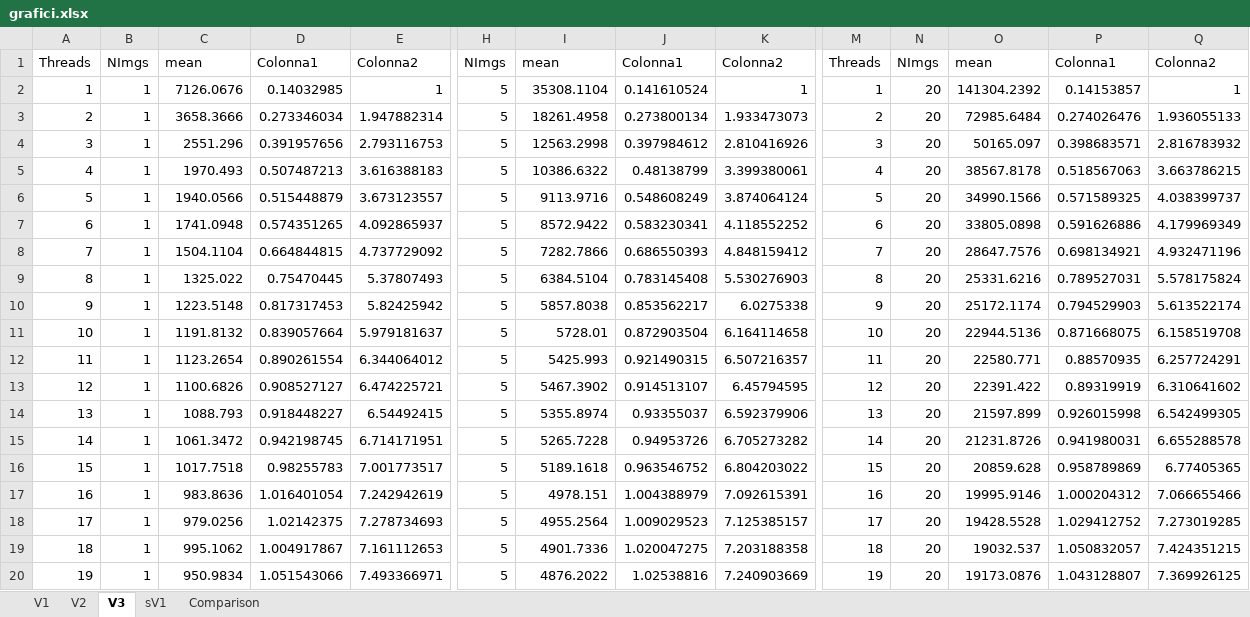
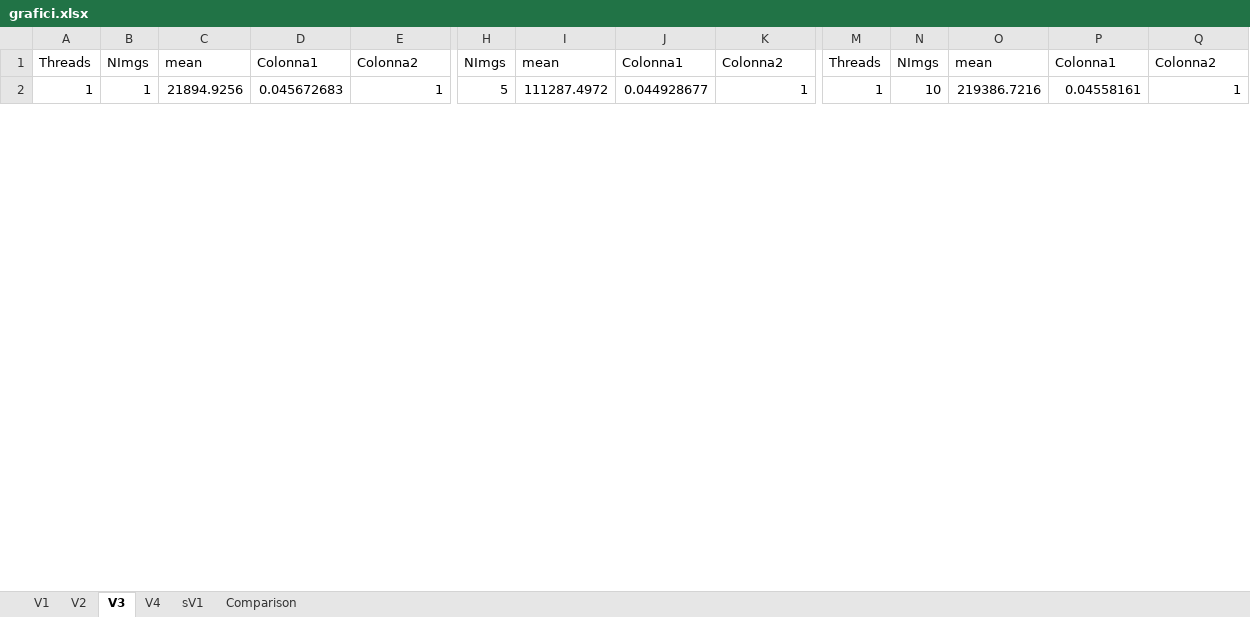
Before and after one commit to cmsilen/BidimensionalConvolution, an Excel workbook: grafici.xlsx, sheet V3, drawn as a sheet; only a part is shown, gaps mark what is left out; values as stored, in another font and other column widths than the file's, no borders; charts and pictures and table styles not drawn; removed rows and columns are numbered as before the commit, all else as after; rows hold the shown columns only; the diff covers the shown part only; the diff names each change by its address in the sheet, - before the commit and + after, or states it on an @@ line.

```diff
--- a/grafici.xlsx (sheet V3)
+++ b/grafici.xlsx (sheet V3)
+sheet tab: V4
-C2: 7126.0676
+C2: 21894.9256
-D2: 0.14032985
+D2: 0.045672683
-I2: 35308.1104
+I2: 111287.4972
-J2: 0.141610524
+J2: 0.044928677
-N2: 20
+N2: 10
-O2: 141304.2392
+O2: 219386.7216
-P2: 0.14153857
+P2: 0.04558161
-row 3: 2 | 1 | 3658.3666 | 0.273346034 | 1.947882314 | 5 | 18261.4958 | 0.273800134 | 1.933473073 | 2 | 20 | 72985.6484 | 0.274026476 | 1.936055133
-row 4: 3 | 1 | 2551.296 | 0.391957656 | 2.793116753 | 5 | 12563.2998 | 0.397984612 | 2.810416926 | 3 | 20 | 50165.097 | 0.398683571 | 2.816783932
-row 5: 4 | 1 | 1970.493 | 0.507487213 | 3.616388183 | 5 | 10386.6322 | 0.48138799 | 3.399380061 | 4 | 20 | 38567.8178 | 0.518567063 | 3.663786215
-row 6: 5 | 1 | 1940.0566 | 0.515448879 | 3.673123557 | 5 | 9113.9716 | 0.548608249 | 3.874064124 | 5 | 20 | 34990.1566 | 0.571589325 | 4.038399737
-row 7: 6 | 1 | 1741.0948 | 0.574351265 | 4.092865937 | 5 | 8572.9422 | 0.583230341 | 4.118552252 | 6 | 20 | 33805.0898 | 0.591626886 | 4.179969349
-row 8: 7 | 1 | 1504.1104 | 0.664844815 | 4.737729092 | 5 | 7282.7866 | 0.686550393 | 4.848159412 | 7 | 20 | 28647.7576 | 0.698134921 | 4.932471196
-row 9: 8 | 1 | 1325.022 | 0.75470445 | 5.37807493 | 5 | 6384.5104 | 0.783145408 | 5.530276903 | 8 | 20 | 25331.6216 | 0.789527031 | 5.578175824
-row 10: 9 | 1 | 1223.5148 | 0.817317453 | 5.82425942 | 5 | 5857.8038 | 0.853562217 | 6.0275338 | 9 | 20 | 25172.1174 | 0.794529903 | 5.613522174
-row 11: 10 | 1 | 1191.8132 | 0.839057664 | 5.979181637 | 5 | 5728.01 | 0.872903504 | 6.164114658 | 10 | 20 | 22944.5136 | 0.871668075 | 6.158519708
-row 12: 11 | 1 | 1123.2654 | 0.890261554 | 6.344064012 | 5 | 5425.993 | 0.921490315 | 6.507216357 | 11 | 20 | 22580.771 | 0.88570935 | 6.257724291
-row 13: 12 | 1 | 1100.6826 | 0.908527127 | 6.474225721 | 5 | 5467.3902 | 0.914513107 | 6.45794595 | 12 | 20 | 22391.422 | 0.89319919 | 6.310641602
-row 14: 13 | 1 | 1088.793 | 0.918448227 | 6.54492415 | 5 | 5355.8974 | 0.93355037 | 6.592379906 | 13 | 20 | 21597.899 | 0.926015998 | 6.542499305
-row 15: 14 | 1 | 1061.3472 | 0.942198745 | 6.714171951 | 5 | 5265.7228 | 0.94953726 | 6.705273282 | 14 | 20 | 21231.8726 | 0.941980031 | 6.655288578
-row 16: 15 | 1 | 1017.7518 | 0.98255783 | 7.001773517 | 5 | 5189.1618 | 0.963546752 | 6.804203022 | 15 | 20 | 20859.628 | 0.958789869 | 6.77405365
-row 17: 16 | 1 | 983.8636 | 1.016401054 | 7.242942619 | 5 | 4978.151 | 1.004388979 | 7.092615391 | 16 | 20 | 19995.9146 | 1.000204312 | 7.066655466
-row 18: 17 | 1 | 979.0256 | 1.02142375 | 7.278734693 | 5 | 4955.2564 | 1.009029523 | 7.125385157 | 17 | 20 | 19428.5528 | 1.029412752 | 7.273019285
-row 19: 18 | 1 | 995.1062 | 1.004917867 | 7.161112653 | 5 | 4901.7336 | 1.020047275 | 7.203188358 | 18 | 20 | 19032.537 | 1.050832057 | 7.424351215
-row 20: 19 | 1 | 950.9834 | 1.051543066 | 7.493366971 | 5 | 4876.2022 | 1.02538816 | 7.240903669 | 19 | 20 | 19173.0876 | 1.043128807 | 7.369926125
```
Also changed, not shown: 17 added rows and 1 removed row elsewhere in this sheet, formulas that keep their value, charts or pictures, 1 other file.
